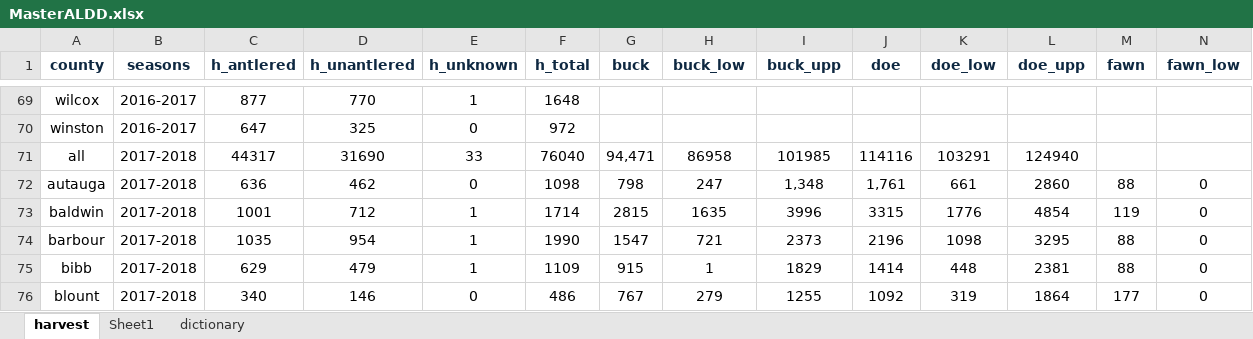
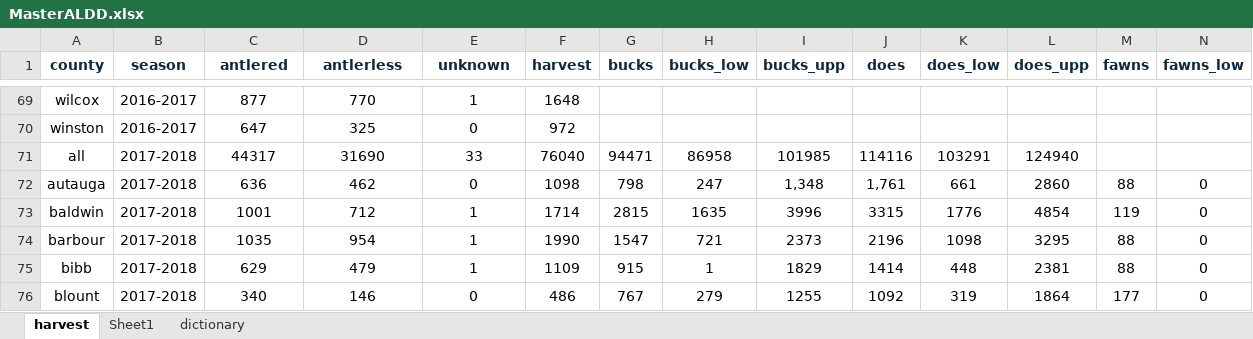
Before and after one commit to rytomey/DEERD2D, an Excel workbook: data/MasterALDD.xlsx, sheet harvest, drawn as a sheet; only a part is shown, gaps mark what is left out; values as stored, in another font and other column widths than the file's, no borders; the diff covers the shown part only; the diff names each change by its address in the sheet, - before the commit and + after, or states it on an @@ line.

```diff
--- a/data/MasterALDD.xlsx (sheet harvest)
+++ b/data/MasterALDD.xlsx (sheet harvest)
-B1: seasons
+B1: season
-C1: h_antlered
+C1: antlered
-D1: h_unantlered
+D1: antlerless
-E1: h_unknown
+E1: unknown
-F1: h_total
+F1: harvest
-G1: buck
+G1: bucks
-H1: buck_low
+H1: bucks_low
-I1: buck_upp
+I1: bucks_upp
-J1: doe
+J1: does
-K1: doe_low
+K1: does_low
-L1: doe_upp
+L1: does_upp
-M1: fawn
+M1: fawns
-N1: fawn_low
+N1: fawns_low
-G71 (bucks): 94,471
+G71 (bucks): 94471
```
Also changed, not shown: 1 edited cell elsewhere in this sheet, sheet Sheet1, 9 other files.
